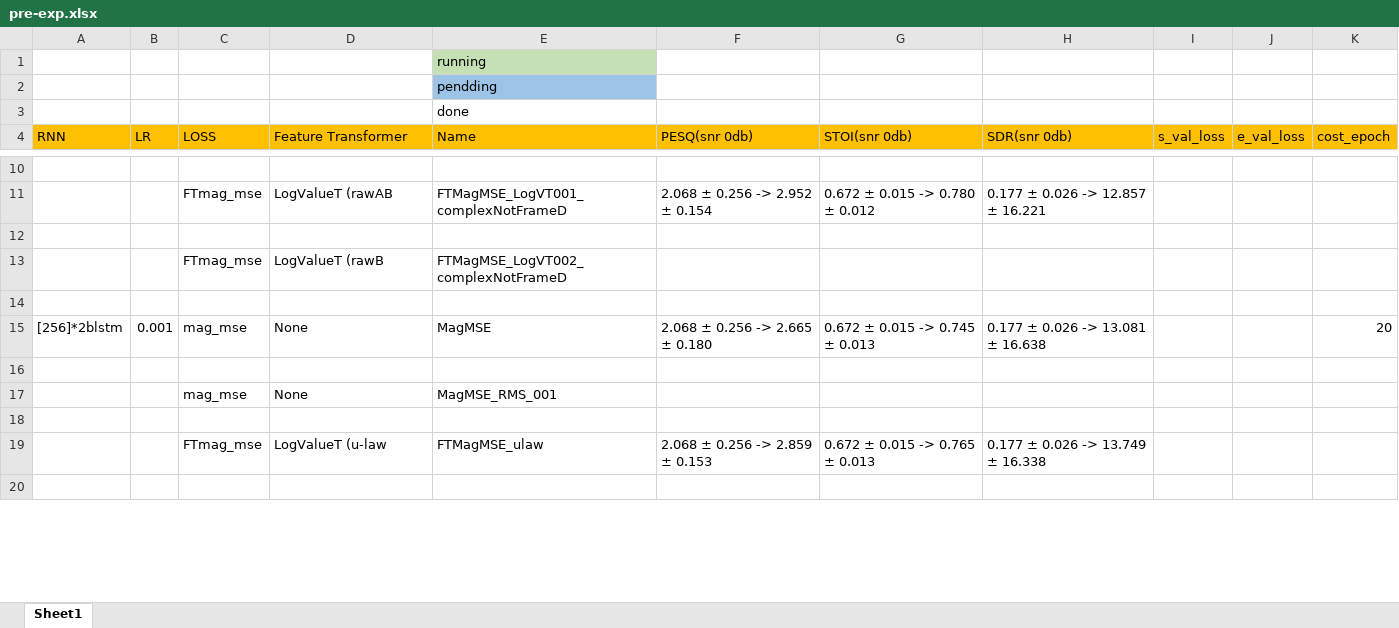
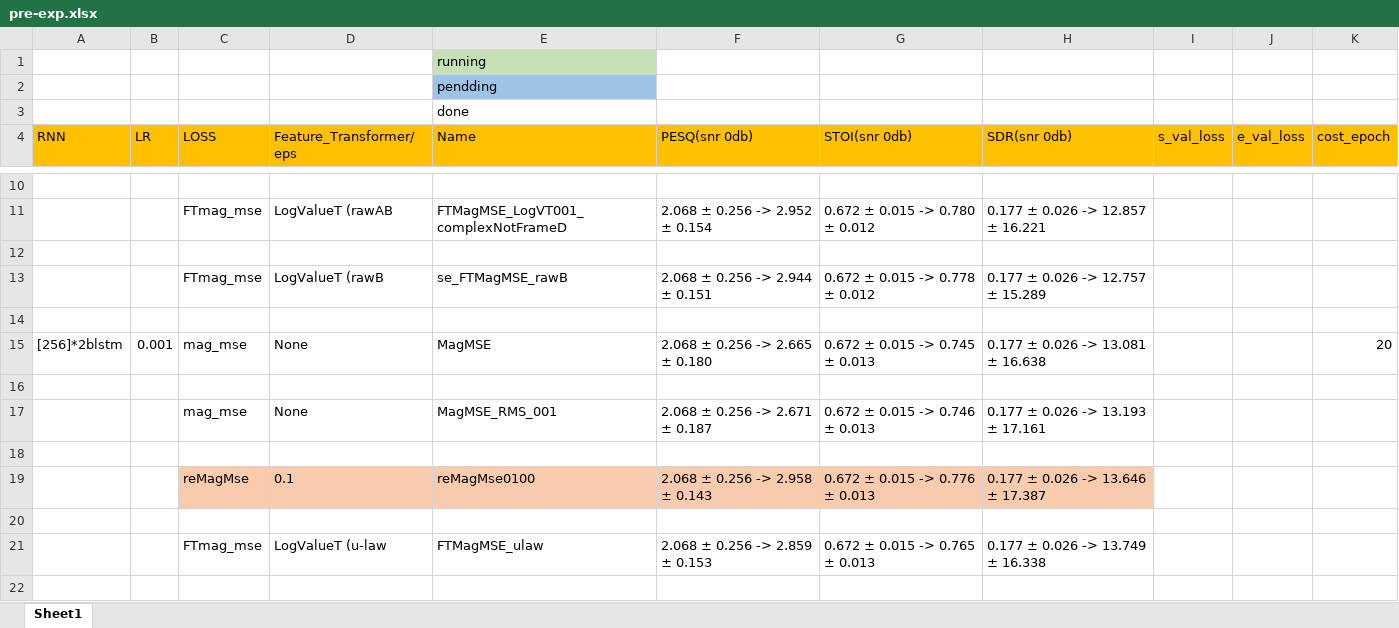
Before and after one commit to IMLHF/ulaw-SGAN-for-SE, an Excel workbook: pre-exp.xlsx, sheet Sheet1, drawn as a sheet; only a part is shown, gaps mark what is left out; values as stored, in another font and other column widths than the file's, no borders; removed rows and columns are numbered as before the commit, all else as after; the diff covers the shown part only; the diff names each change by its address in the sheet, - before the commit and + after, or states it on an @@ line.

```diff
--- a/pre-exp.xlsx (sheet Sheet1)
+++ b/pre-exp.xlsx (sheet Sheet1)
-D4: Feature Transformer
+D4: Feature_Transformer/eps
-row 13:  |  | FTmag_mse | LogValueT (rawB | FTMagMSE_LogVT002_complexNotFrameD
+row 13:  |  | FTmag_mse | LogValueT (rawB | se_FTMagMSE_rawB | 2.068 ± 0.256 -> 2.944 ± 0.151 | 0.672 ± 0.015 -> 0.778 ± 0.012 | 0.177 ± 0.026 -> 12.757 ± 15.289
+row 17:  |  | mag_mse | None | MagMSE_RMS_001 | 2.068 ± 0.256 -> 2.671 ± 0.187 | 0.672 ± 0.015 -> 0.746 ± 0.013 | 0.177 ± 0.026 -> 13.193 ± 17.161
-row 18:  |  | mag_mse | None | MagMSE_RMS_001
+row 18: (empty)
+row 19:  |  | reMagMse | 0.1 | reMagMse0100 | 2.068 ± 0.256 -> 2.958 ± 0.143 | 0.672 ± 0.015 -> 0.776 ± 0.013 | 0.177 ± 0.026 -> 13.646 ± 17.387
```
Also changed, not shown: 27 added rows, 3 removed rows, 8 edited cells and cell formats elsewhere in this sheet, 2 other files.
